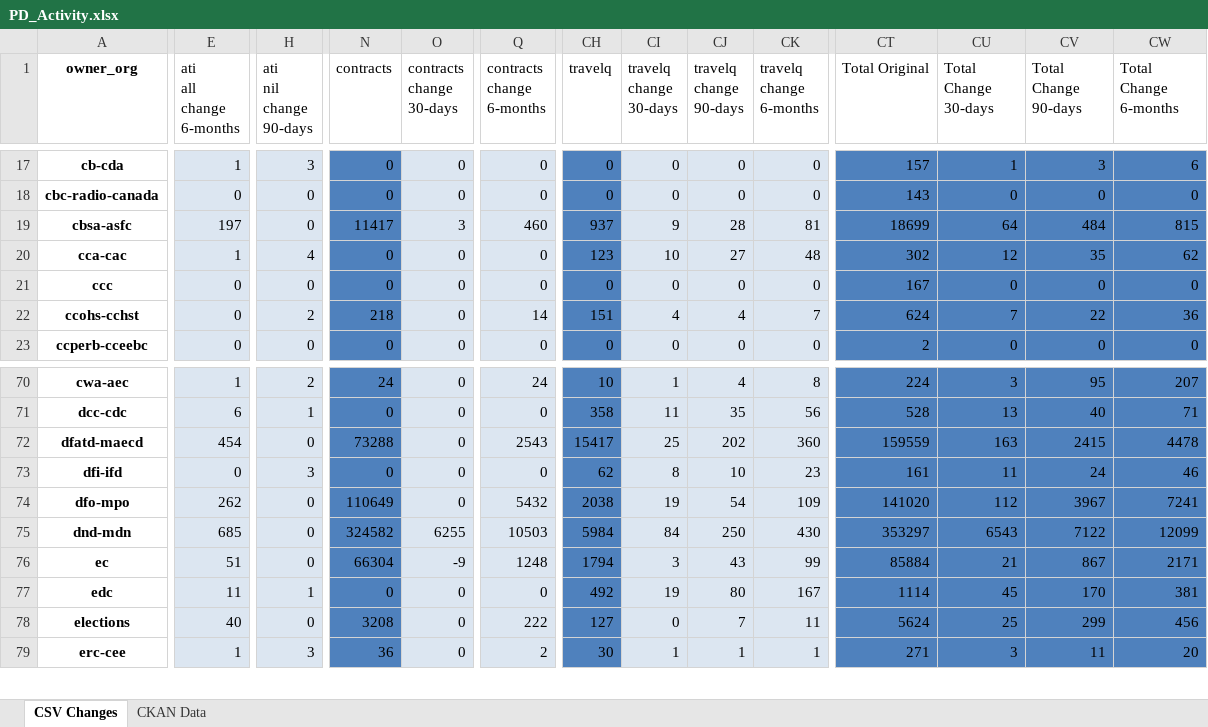
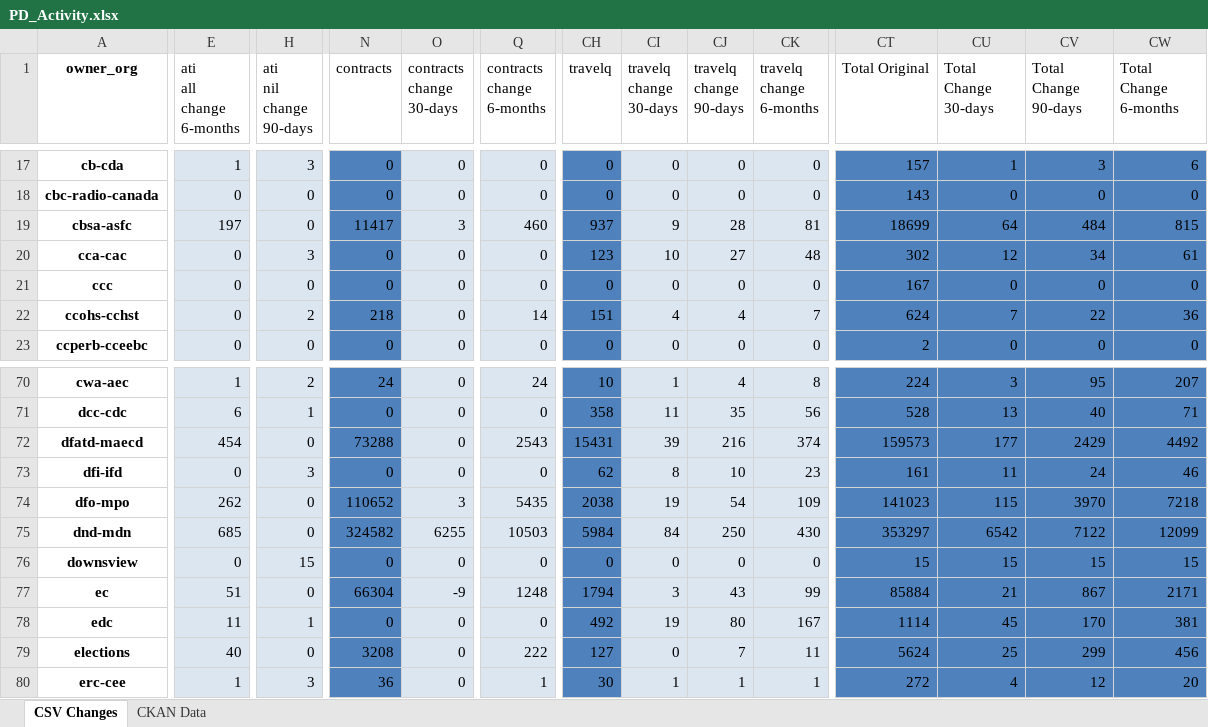
Before and after one commit to open-data/analytics-corporate-reporting, an Excel workbook: PD_CHANGES_RPT/PD_Activity.xlsx, sheet CSV Changes, drawn as a sheet; only a part is shown, gaps mark what is left out; values as stored, in another font and other column widths than the file's, no borders; addresses are those after the commit; rows hold the shown columns only; the diff covers the shown part only; the diff names each change by its address in the sheet, - before the commit and + after, or states it on an @@ line.

```diff
--- a/PD_CHANGES_RPT/PD_Activity.xlsx (sheet CSV Changes)
+++ b/PD_CHANGES_RPT/PD_Activity.xlsx (sheet CSV Changes)
-E20 (ati all change 6-months): 1
+E20 (ati all change 6-months): 0
-H20 (ati nil change 90-days): 4
+H20 (ati nil change 90-days): 3
-CV20 (Total Change 90-days): 35
+CV20 (Total Change 90-days): 34
-CW20 (Total Change 6-months): 62
+CW20 (Total Change 6-months): 61
-CH72 (travelq): 15417
+CH72 (travelq): 15431
-CI72 (travelq change 30-days): 25
+CI72 (travelq change 30-days): 39
-CJ72 (travelq change 90-days): 202
+CJ72 (travelq change 90-days): 216
-CK72 (travelq change 6-months): 360
+CK72 (travelq change 6-months): 374
-CT72 (Total Original): 159559
+CT72 (Total Original): 159573
-CU72 (Total Change 30-days): 163
+CU72 (Total Change 30-days): 177
-CV72 (Total Change 90-days): 2415
+CV72 (Total Change 90-days): 2429
-CW72 (Total Change 6-months): 4478
+CW72 (Total Change 6-months): 4492
-N74 (contracts): 110649
+N74 (contracts): 110652
-O74 (contracts change 30-days): 0
+O74 (contracts change 30-days): 3
-Q74 (contracts change 6-months): 5432
+Q74 (contracts change 6-months): 5435
-CT74 (Total Original): 141020
+CT74 (Total Original): 141023
-CU74 (Total Change 30-days): 112
+CU74 (Total Change 30-days): 115
-CV74 (Total Change 90-days): 3967
+CV74 (Total Change 90-days): 3970
-CW74 (Total Change 6-months): 7241
+CW74 (Total Change 6-months): 7218
-CU75 (Total Change 30-days): 6543
+CU75 (Total Change 30-days): 6542
+row 76: downsview | 0 | 15 | 0 | 0 | 0 | 0 | 0 | 0 | 0 | 15 | 15 | 15 | 15
-Q80 (contracts change 6-months): 2
+Q80 (contracts change 6-months): 1
-CT80 (Total Original): 271
+CT80 (Total Original): 272
-CU80 (Total Change 30-days): 3
+CU80 (Total Change 30-days): 4
-CV80 (Total Change 90-days): 11
+CV80 (Total Change 90-days): 12
```
Also changed, not shown: 173 edited cells elsewhere in this sheet, sheet CKAN Data, 2 other files.
